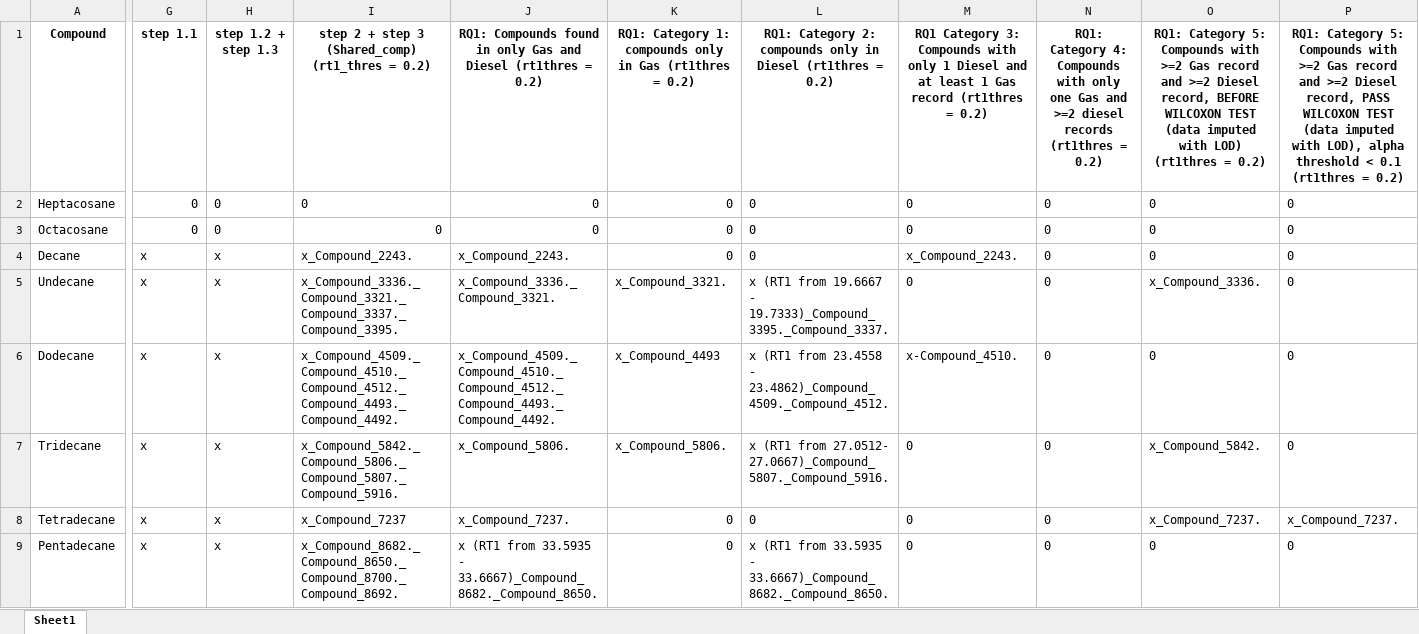
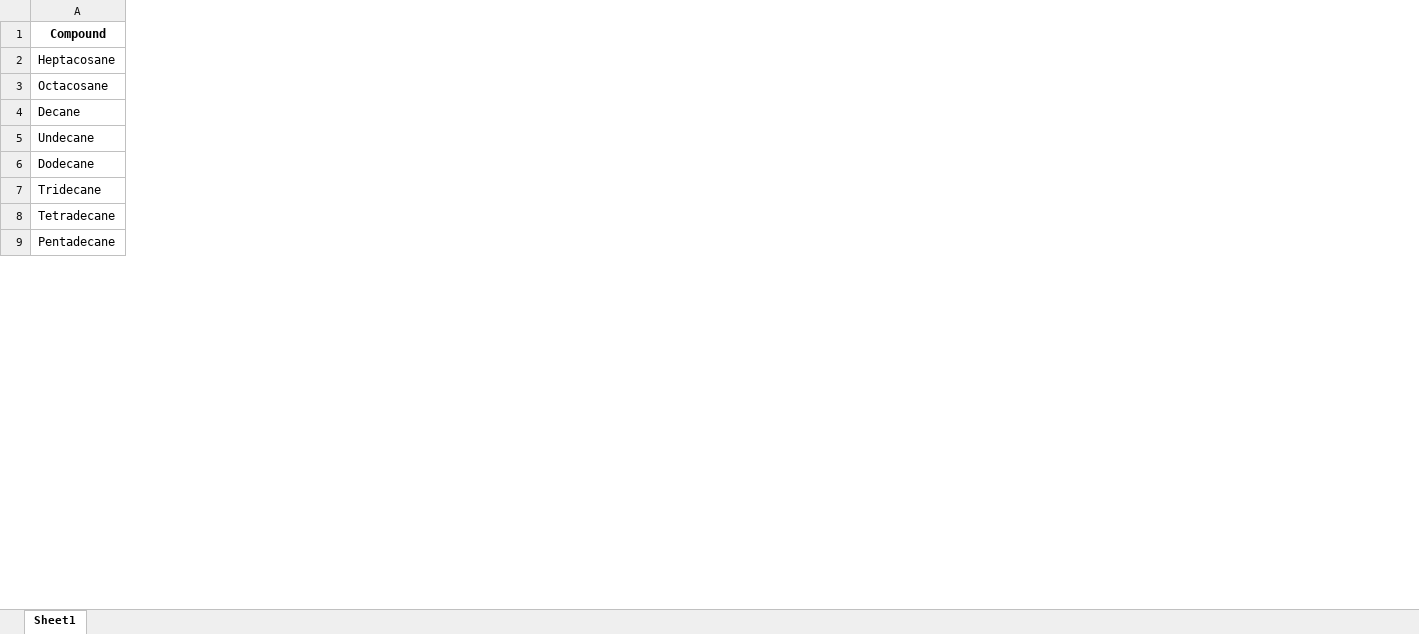
Before and after one commit to huymanhnguyen0811/Arson, an Excel workbook: ASTM Compound List.xlsx, sheet Sheet1, drawn as a sheet; only a part is shown, gaps mark what is left out; values as stored, in another font and other column widths than the file's, no borders; the diff covers the shown part only; the diff names each change by its address in the sheet, - before the commit and + after, or states it on an @@ line.

```diff
--- a/ASTM Compound List.xlsx (sheet Sheet1)
+++ b/ASTM Compound List.xlsx (sheet Sheet1)
-column G (step 1.1), rows 2-9: 0 | 0 | x | x | x | x | x | x
-column H (step 1.2 + step 1.3), rows 2-9: 0 | 0 | x | x | x | x | x | x
-column I, rows 1-9: step 2 + step 3 (Shared_comp) (rt1_thres = 0.2) | 0 | 0 | x_Compound_2243. | x_Compound_3336._Compound_3321._Compound_3337._Compound_3395. | x_Compound_4509._Compound_4510._Compound_4512._Compound_4493._Compound_4492. | x_Compound_5842._Compound_5806._Compound_5807._Compound_5916. | x_Compound_7237 | x_Compound_8682._Compound_8650._Compound_8700._Compound_8692.
-column J, rows 1-9: RQ1: Compounds found in only Gas and Diesel (rt1thres = 0.2) | 0 | 0 | x_Compound_2243. | x_Compound_3336._Compound_3321. | x_Compound_4509._Compound_4510._Compound_4512._Compound_4493._Compound_4492. | x_Compound_5806. | x_Compound_7237. | x (RT1 from 33.5935 - 33.6667)_Compound_8682._Compound_8650.
-column K, rows 1-9: RQ1: Category 1: compounds only in Gas (rt1thres = 0.2) | 0 | 0 | 0 | x_Compound_3321. | x_Compound_4493 | x_Compound_5806. | 0 | 0
-column L, rows 1-9: RQ1: Category 2: compounds only in Diesel (rt1thres = 0.2) | 0 | 0 | 0 | x (RT1 from 19.6667 - 19.7333)_Compound_3395._Compound_3337. | x (RT1 from 23.4558 - 23.4862)_Compound_4509._Compound_4512. | x (RT1 from 27.0512- 27.0667)_Compound_5807._Compound_5916. | 0 | x (RT1 from 33.5935 - 33.6667)_Compound_8682._Compound_8650.
-column M, rows 1-9: RQ1 Category 3: Compounds with only 1 Diesel and at least 1 Gas record (rt1thres = 0.2) | 0 | 0 | x_Compound_2243. | 0 | x-Compound_4510. | 0 | 0 | 0
-column N, rows 1-9: RQ1: Category 4: Compounds with only one Gas and >=2 diesel records (rt1thres = 0.2) | 0 | 0 | 0 | 0 | 0 | 0 | 0 | 0
-column O, rows 1-9: RQ1: Category 5: Compounds with >=2 Gas record and >=2 Diesel record, BEFORE WILCOXON TEST (data imputed with LOD) (rt1thres = 0.2) | 0 | 0 | 0 | x_Compound_3336. | 0 | x_Compound_5842. | x_Compound_7237. | 0
-column P, rows 1-9: RQ1: Category 5: Compounds with >=2 Gas record and >=2 Diesel record, PASS WILCOXON TEST (data imputed with LOD), alpha threshold < 0.1 (rt1thres = 0.2) | 0 | 0 | 0 | 0 | 0 | 0 | x_Compound_7237. | 0
```
Also changed, not shown: 8 removed columns elsewhere in this sheet, python/arson.xlsx, 1 other file.
